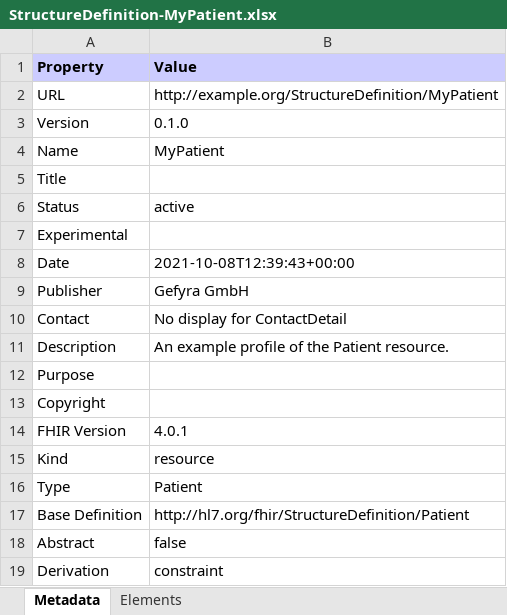
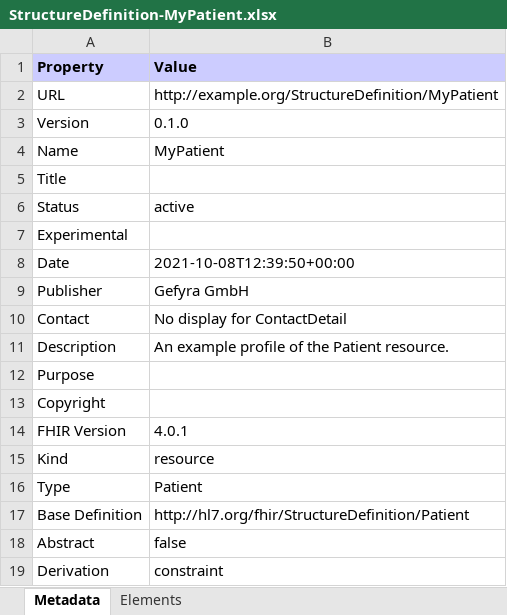
Before and after one commit to Gefyra/IGTemplate, an Excel workbook: StructureDefinition-MyPatient.xlsx, sheet Metadata, drawn as a sheet; values as stored, in another font and other column widths than the file's, no borders; the diff names each change by its address in the sheet, - before the commit and + after, or states it on an @@ line.

```diff
--- a/StructureDefinition-MyPatient.xlsx (sheet Metadata)
+++ b/StructureDefinition-MyPatient.xlsx (sheet Metadata)
-B8 (Value): 2021-10-08T12:39:43+00:00
+B8 (Value): 2021-10-08T12:39:50+00:00
```
Also changed, not shown: StructureDefinition-ActicoreBundle.xlsx, StructureDefinition-ActicoreComposition.xlsx, 43 other files.
